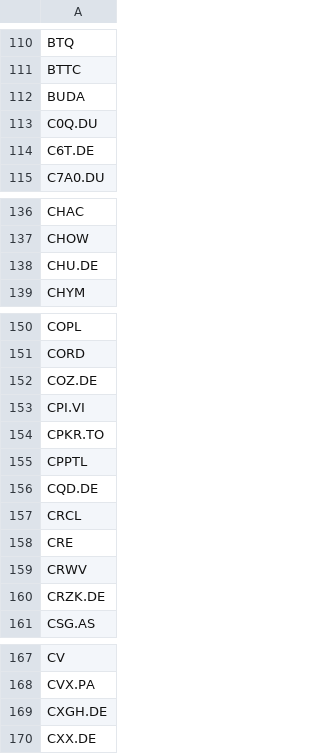
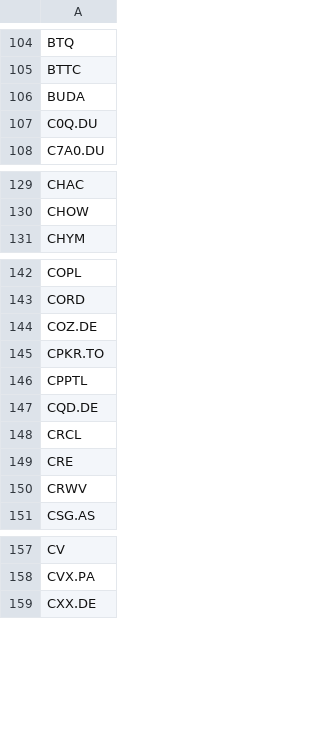
Before and after one commit to andrei1234D/GPT5, a CSV file: data/short_history.csv, drawn as a sheet; only a part is shown, gaps mark what is left out; the diff covers the shown part only.

```diff
--- a/data/short_history.csv
+++ b/data/short_history.csv
@@ -113,3 +107,2 @@ BUDA
 C0Q.DU
-C6T.DE
 C7A0.DU
@@ -137,3 +130,2 @@ CHAC
 CHOW
-CHU.DE
 CHYM
@@ -152,3 +144,2 @@ CORD
 COZ.DE
-CPI.VI
 CPKR.TO
@@ -159,3 +150,2 @@ CRE
 CRWV
-CRZK.DE
 CSG.AS
@@ -168,3 +158,2 @@ CV
 CVX.PA
-CXGH.DE
 CXX.DE
```
Also changed, not shown: 5 added rows and 18 removed rows elsewhere in this file, data/aliases.csv, data/daily_scored.missing.csv, 4 other files.
